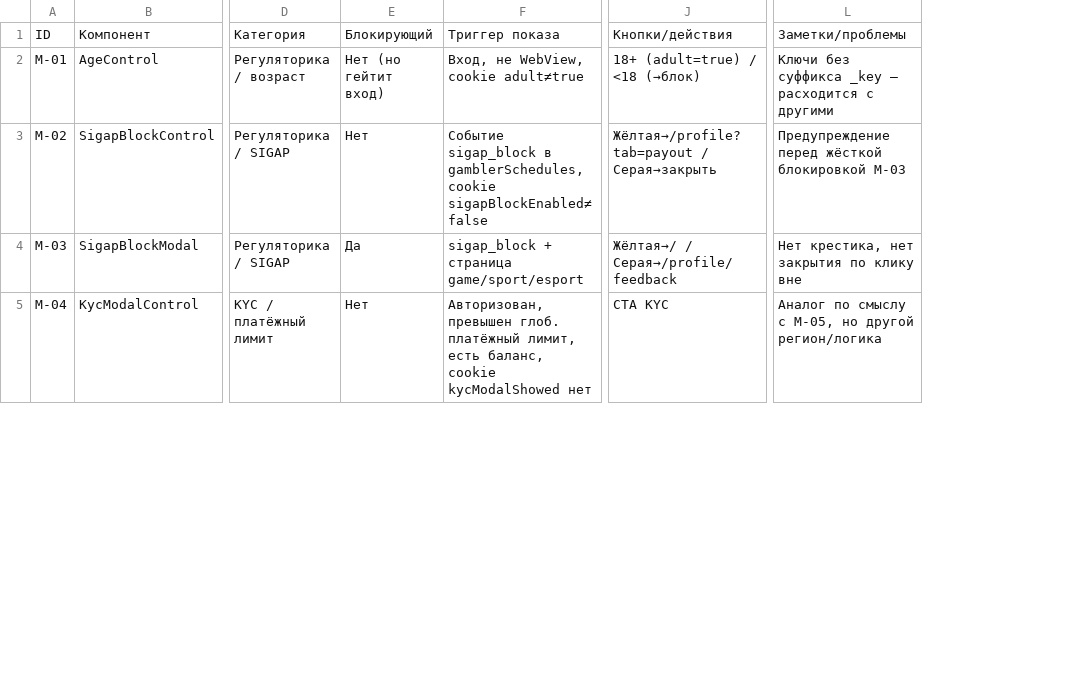
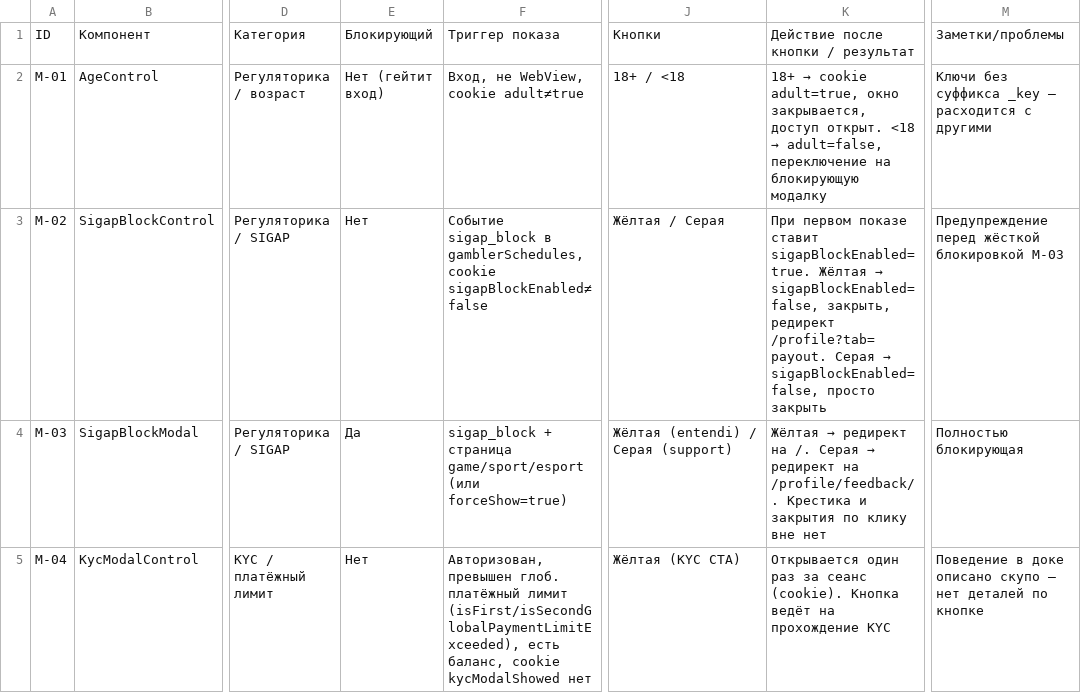
Before and after one commit to Muxa2/67, a CSV file: _audit/system_messages_matrix.csv, drawn as a sheet; only a part is shown, gaps mark what is left out; addresses are those after the commit; the diff covers the shown part only; the diff names each change by its address in the sheet, - before the commit and + after, or states it on an @@ line.

```diff
--- a/_audit/system_messages_matrix.csv
+++ b/_audit/system_messages_matrix.csv
+column K, rows 1-5: Действие после кнопки / результат | 18+ → cookie adult=true, окно закрывается, доступ открыт. <18 → adult=false, переключение на блокирующую модалку | При первом показе ставит sigapBlockEnabled=true. Жёлтая → sigapBlockEnabled=false, закрыть, редирект /profile?tab=payout. Серая → sigapBlockEnabled=false, просто закрыть | Жёлтая → редирект на /. Серая → редирект на /profile/feedback/. Крестика и закрытия по клику вне нет | Открывается один раз за сеанс (cookie). Кнопка ведёт на прохождение KYC
-J1: Кнопки/действия
+J1: Кнопки
-E2: Нет (но гейтит вход)
+E2: Нет (гейтит вход)
-J2: 18+ (adult=true) / <18 (→блок)
+J2: 18+ / <18
-J3: Жёлтая→/profile?tab=payout / Серая→закрыть
+J3: Жёлтая / Серая
-F4: …страница game/sport/esport
+F4: …страница game/sport/esport (или forceShow=true)
-J4: Жёлтая→/ / Серая→/profile/feedback
+J4: Жёлтая (entendi) / Серая (support)
-M4: Нет крестика, нет закрытия по клику вне
+M4: Полностью блокирующая
-F5: …глоб. платёжный лимит, есть баланс,…
+F5: …глоб. платёжный лимит (isFirst/isSecondGlobalPaymentLimitExceeded), есть баланс,…
-J5: CTA KYC
+J5: Жёлтая (KYC CTA)
-M5: Аналог по смыслу с M-05, но другой регион/логика
+M5: Поведение в доке описано скупо — нет деталей по кнопке
```
Also changed, not shown: 27 edited cells elsewhere in this file, 1 other file.
